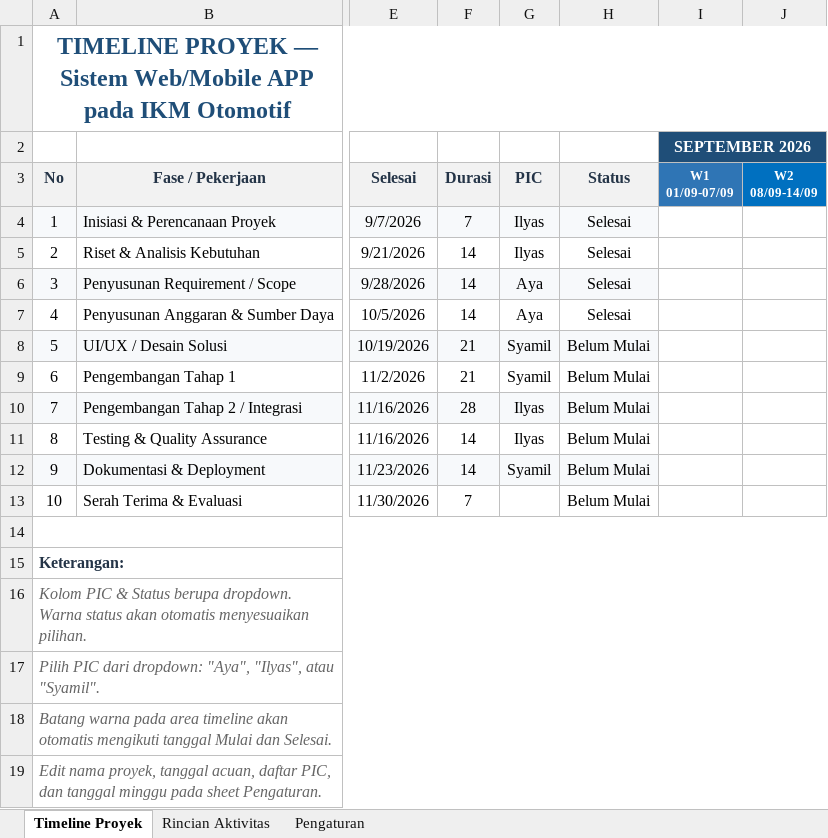
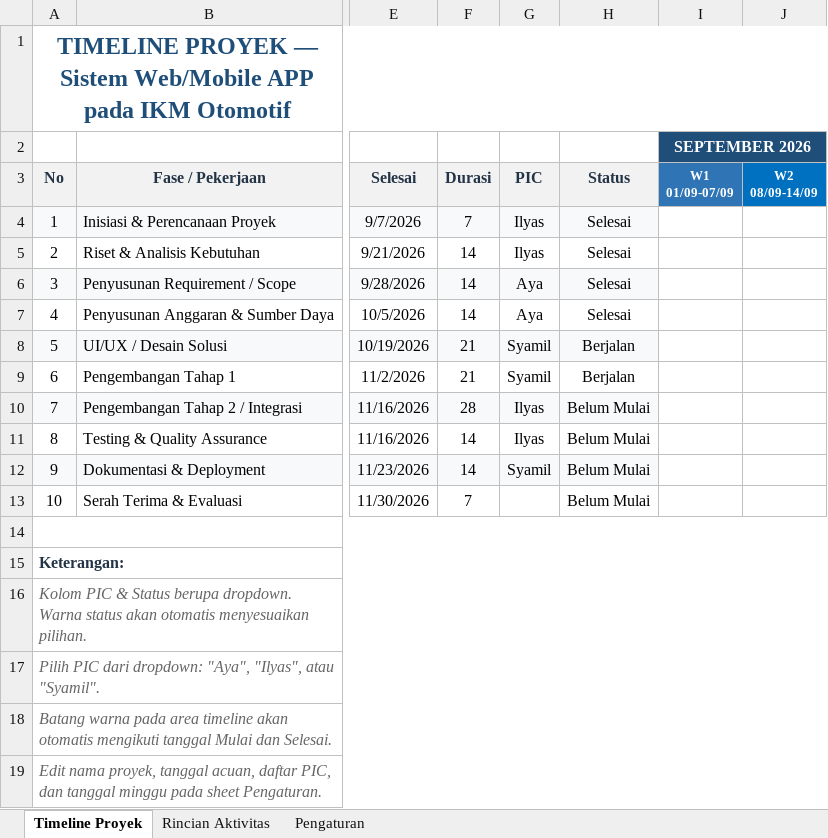
Before and after one commit to Urishima357/WebApp, an Excel workbook: Template_Timeline_Proyek_PIC_Aya_Ilyas_Syamil.xlsx, sheet Timeline Proyek, drawn as a sheet; only a part is shown, gaps mark what is left out; values as stored, in another font and other column widths than the file's, no borders; conditional formats not drawn; the diff names each change by its address in the sheet, - before the commit and + after, or states it on an @@ line.

```diff
--- a/Template_Timeline_Proyek_PIC_Aya_Ilyas_Syamil.xlsx (sheet Timeline Proyek)
+++ b/Template_Timeline_Proyek_PIC_Aya_Ilyas_Syamil.xlsx (sheet Timeline Proyek)
-H8:H9 (Status): Belum Mulai
+H8:H9 (Status): Berjalan
```
Also changed, not shown: 31 other files.
